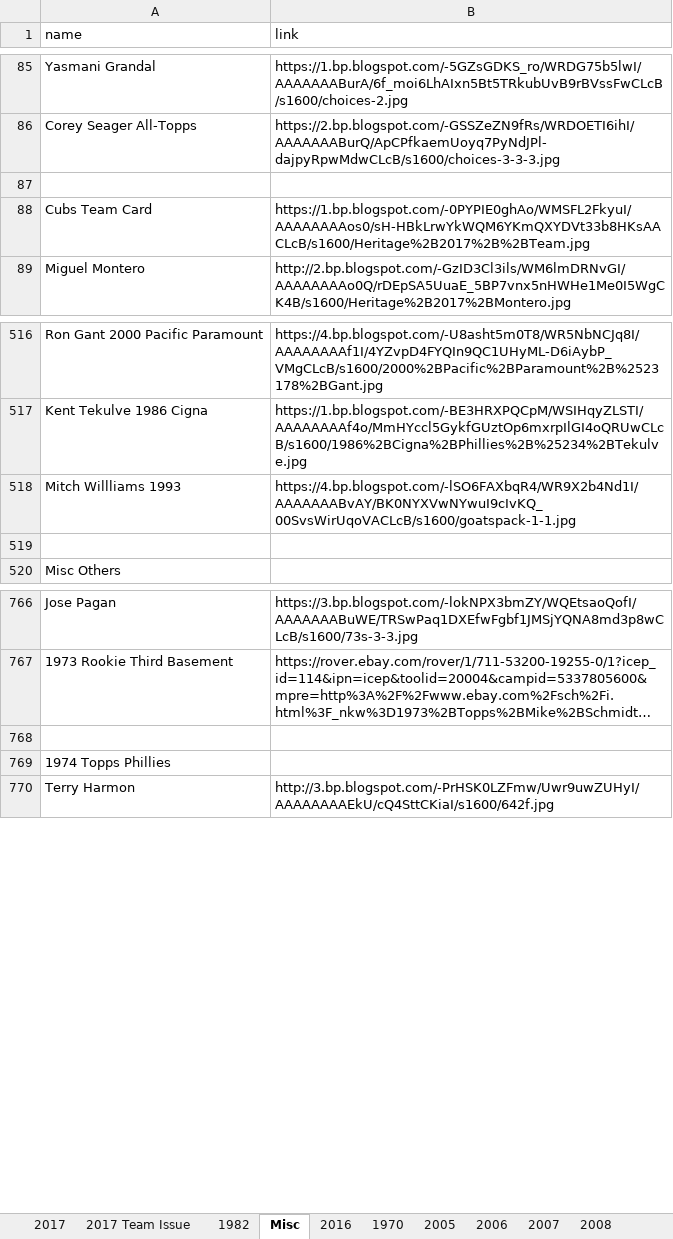
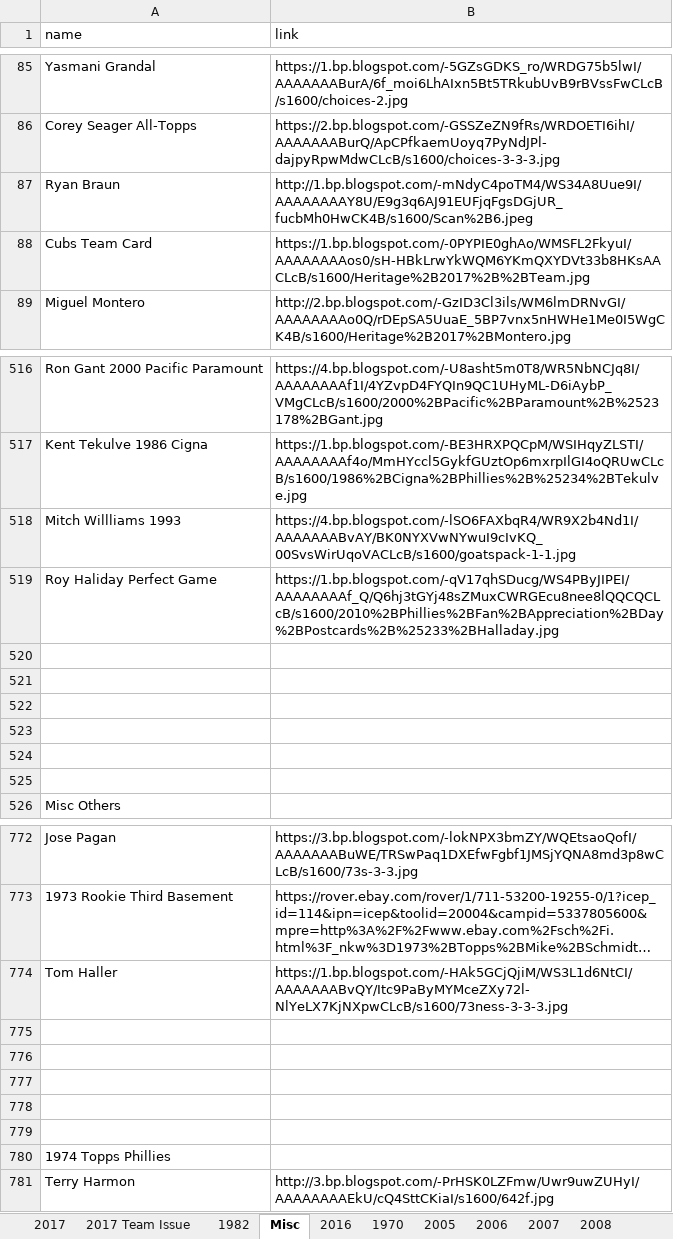
Before and after one commit to Wolfbane50/myApp, an Excel workbook: chachis.xlsx, sheet Misc, drawn as a sheet; only a part is shown, gaps mark what is left out; long unchanged cells end in …; values as stored, in another font and other column widths than the file's, no borders; the diff names each change by its address in the sheet, - before the commit and + after, or states it on an @@ line.

Commit message:
Chachi updates

```diff
--- a/chachis.xlsx (sheet Misc)
+++ b/chachis.xlsx (sheet Misc)
-row 87: (empty)
+row 87: Ryan Braun | http://1.bp.blogspot.com/-mNdyC4poTM4/WS34A8Uue9I/AAAAAAAAY8U/E9g3q6AJ91EUFjqFgsDGjUR_fucbMh0HwCK4B/s1600/Scan%2B6.jpeg
+row 519: Roy Haliday Perfect Game | https://1.bp.blogspot.com/-qV17qhSDucg/WS4PByJIPEI/AAAAAAAAf_Q/Q6hj3tGYj48sZMuxCWRGEcu8nee8lQQCQCLcB/s1600/2010%2BPhillies%2BFan%2BAppreciation%2BDay%2BPostcards%2B%25233%2BHalladay.jpg
+row 520: (empty)
+row 521: (empty)
+row 522: (empty)
+row 523: (empty)
+row 524: (empty)
+row 774: Tom Haller | https://1.bp.blogspot.com/-HAk5GCjQjiM/WS3L1d6NtCI/AAAAAAABvQY/Itc9PaByMYMceZXy72l-NlYeLX7KjNXpwCLcB/s1600/73ness-3-3-3.jpg
+row 775: (empty)
+row 776: (empty)
+row 777: (empty)
+row 778: (empty)
```
Also changed, not shown: sheet 2017.
